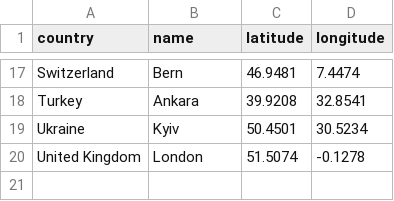
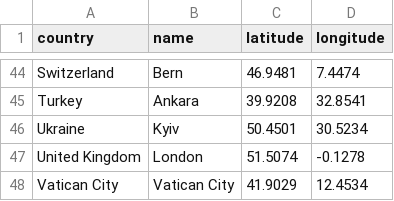
Before and after one commit to kirylatrokhau/weather1, a CSV file: europe.csv, drawn as a sheet; only a part is shown, gaps mark what is left out; the diff covers the shown part only.

```diff
--- a/europe.csv
+++ b/europe.csv
@@ -20 +47,2 @@ Ukraine,Kyiv,50.4501,30.5234
 United Kingdom,London,51.5074,-0.1278
+Vatican City,Vatican City,41.9029,12.4534
```
Also changed, not shown: 27 added rows elsewhere in this file, 5 other files.
